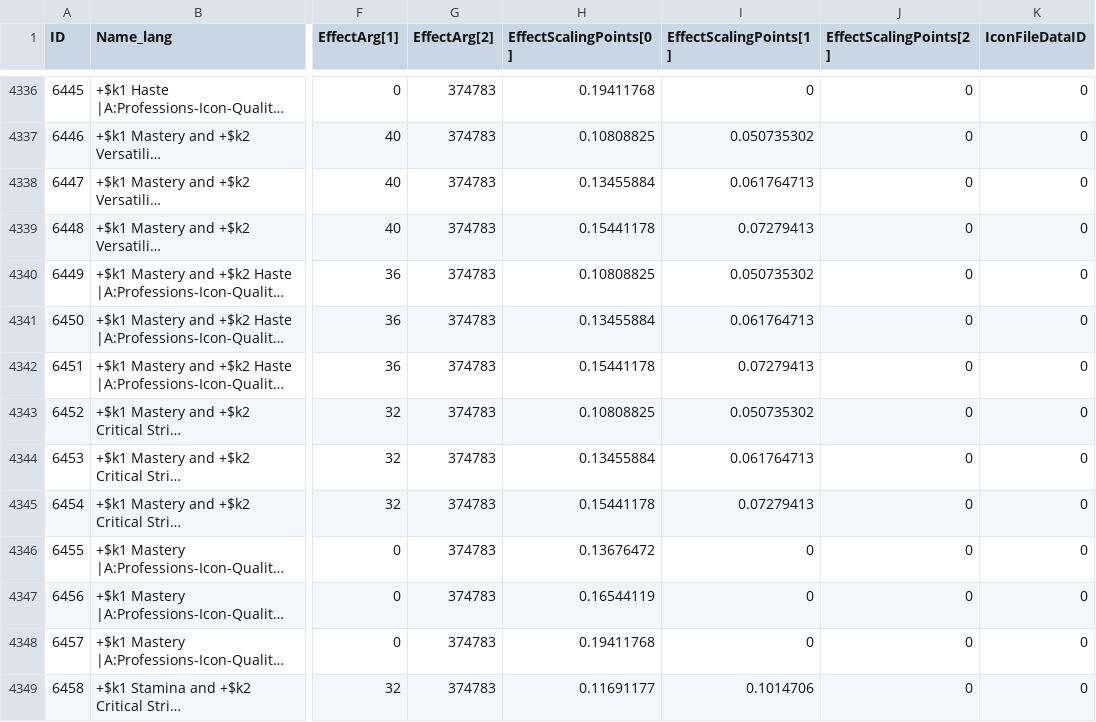
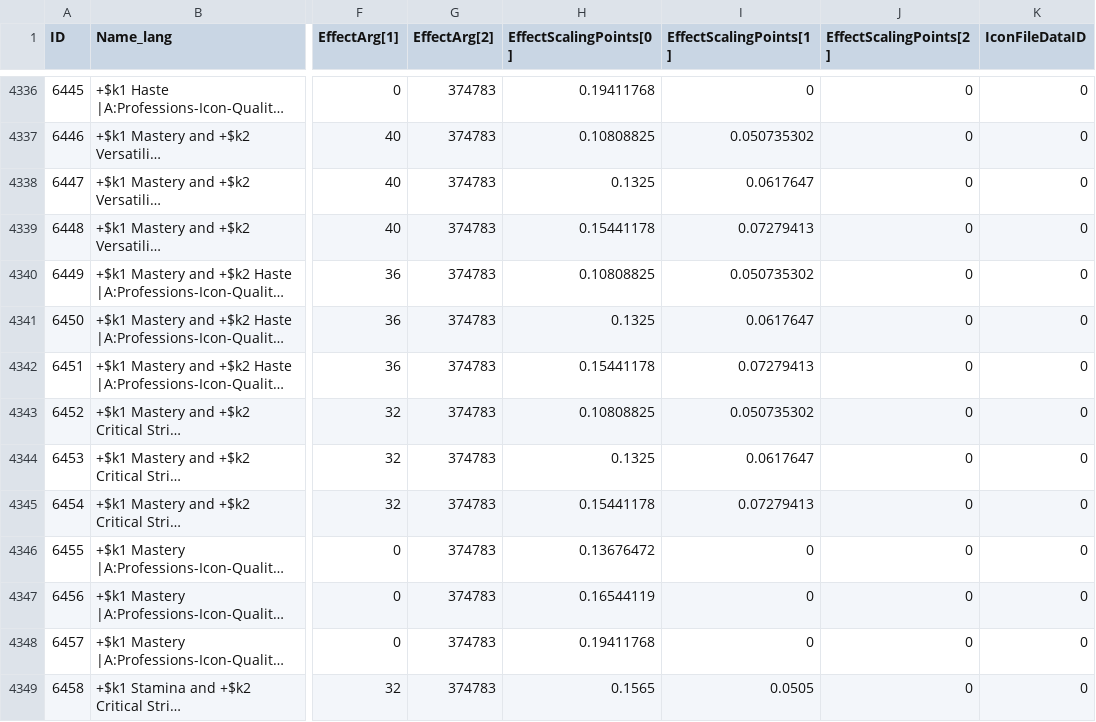
Before and after one commit to DFortun81/AllTheThings, a CSV file: .contrib/Harvesters/WoWTools Harvester/Latest/spellitemenchantment.csv, drawn as a sheet; only a part is shown, gaps mark what is left out; long unchanged cells end in …; the diff covers the shown part only; the diff names each change by its address in the sheet, - before the commit and + after, or states it on an @@ line.

```diff
--- a/.contrib/Harvesters/WoWTools Harvester/Latest/spellitemenchantment.csv
+++ b/.contrib/Harvesters/WoWTools Harvester/Latest/spellitemenchantment.csv
-H4338 (EffectScalingPoints[0]): 0.13455884
+H4338 (EffectScalingPoints[0]): 0.1325
-I4338 (EffectScalingPoints[1]): 0.061764713
+I4338 (EffectScalingPoints[1]): 0.0617647
-H4341 (EffectScalingPoints[0]): 0.13455884
+H4341 (EffectScalingPoints[0]): 0.1325
-I4341 (EffectScalingPoints[1]): 0.061764713
+I4341 (EffectScalingPoints[1]): 0.0617647
-H4344 (EffectScalingPoints[0]): 0.13455884
+H4344 (EffectScalingPoints[0]): 0.1325
-I4344 (EffectScalingPoints[1]): 0.061764713
+I4344 (EffectScalingPoints[1]): 0.0617647
-H4349 (EffectScalingPoints[0]): 0.11691177
+H4349 (EffectScalingPoints[0]): 0.1565
-I4349 (EffectScalingPoints[1]): 0.1014706
+I4349 (EffectScalingPoints[1]): 0.0505
```
Also changed, not shown: 64 edited cells elsewhere in this file, .contrib/Harvesters/WoWTools Harvester/Latest/toy.csv, 31 other files.
